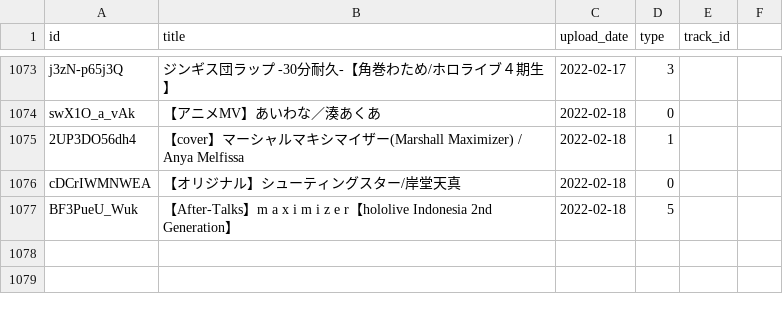
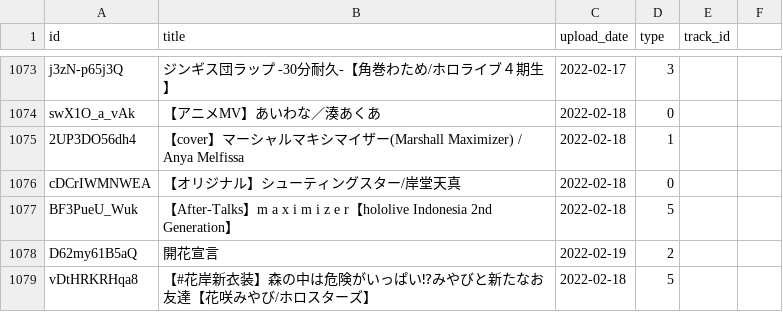
Before and after one commit to DiiSollertia/HoloDB, a CSV file: csv/YT_RELEASES.csv, drawn as a sheet; only a part is shown, gaps mark what is left out.

```diff
--- a/csv/YT_RELEASES.csv
+++ b/csv/YT_RELEASES.csv
@@ -1084 +1084,3 @@ cDCrIWMNWEA,【オリジナル】シューティングスター/岸堂天真,202
 BF3PueU_Wuk,【After-Talks】m a x i m i z e r【hololive Indonesia 2nd Generation】,2022-02-18,5,
+D62my61B5aQ,開花宣言,2022-02-19,2,
+vDtHRKRHqa8,【#花岸新衣装】森の中は危険がいっぱい⁉みやびと新たなお友達【花咲みやび/ホロスターズ】,2022-02-18,5,
```
Also changed, not shown: csv/EVENTS.csv, csv/MEMBERS.csv, 1 other file.
